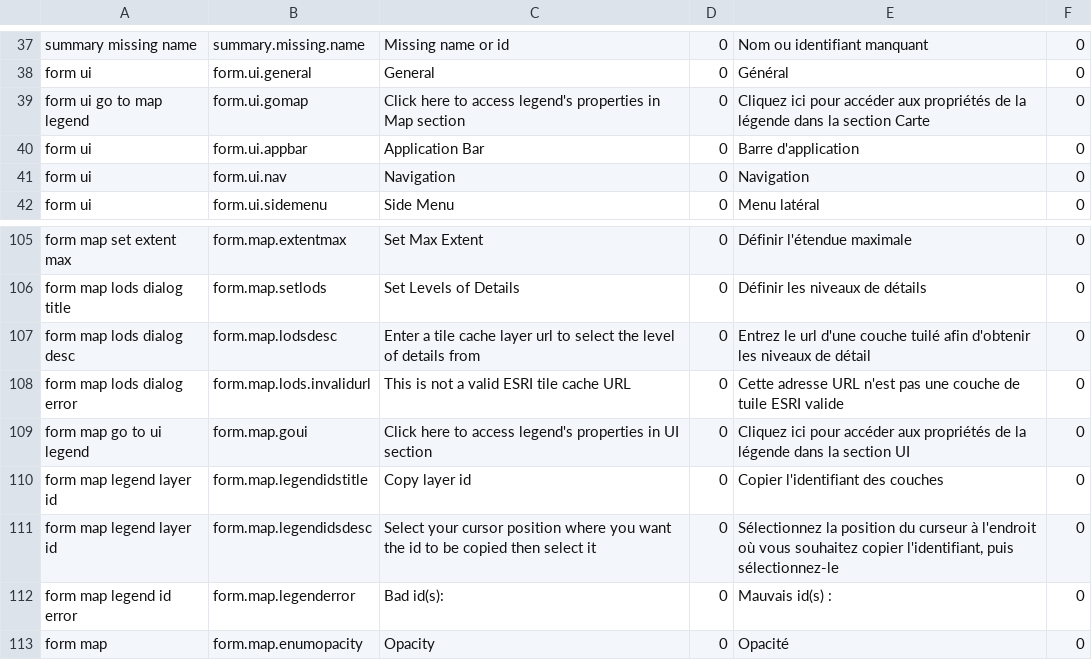
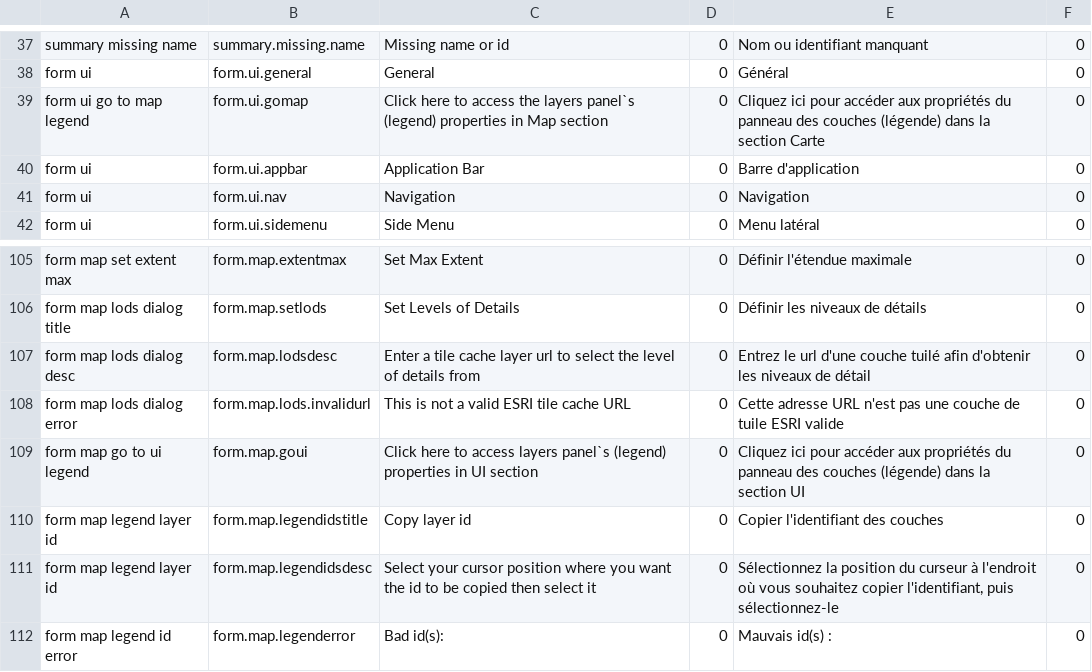
Before and after one commit to fgpv-vpgf/fgpa-apgf, a CSV file: src/locales/translations.csv, drawn as a sheet; only a part is shown, gaps mark what is left out; the shorter side is filled out with more unchanged rows.

Commit message:
fix(ref-to-legend): add refernce to layers panel
closes #309

```diff
--- a/src/locales/translations.csv
+++ b/src/locales/translations.csv
@@ -38,3 +38,3 @@ summary missing name,summary.missing.name,Missing name or id,0,Nom ou identifian
 form ui,form.ui.general,General,0,Général,0
-form ui go to map legend,form.ui.gomap,"Click here to access legend's properties in Map section",0,"Cliquez ici pour accéder aux propriétés de la légende dans la section Carte",0
+form ui go to map legend,form.ui.gomap,"Click here to access the layers panel`s (legend) properties in Map section",0,"Cliquez ici pour accéder aux propriétés du panneau des couches (légende) dans la section Carte",0
 form ui,form.ui.appbar,Application Bar,0,Barre d'application,0
@@ -108,3 +108,3 @@ form map lods dialog desc,form.map.lodsdesc,Enter a tile cache layer url to sele
 form map lods dialog error,form.map.lods.invalidurl,This is not a valid ESRI tile cache URL,0,Cette adresse URL n'est pas une couche de tuile ESRI valide,0
-form map go to ui legend,form.map.goui,"Click here to access legend's properties in UI section",0,"Cliquez ici pour accéder aux propriétés de la légende dans la section UI",0
+form map go to ui legend,form.map.goui,"Click here to access layers panel`s (legend) properties in UI section",0,"Cliquez ici pour accéder aux propriétés du panneau des couches (légende) dans la section UI",0
 form map legend layer id,form.map.legendidstitle,Copy layer id,0,"Copier l'identifiant des couches",0
```
Also changed, not shown: 2 other files.
